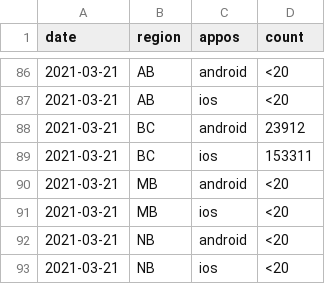
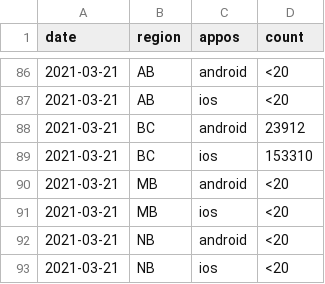
Before and after one commit to cds-snc/covid-alert-data, a CSV file: csv/weekly-hebdomadaire/active_users_c.weekly-hebdomadaire.csv, drawn as a sheet; only a part is shown, gaps mark what is left out.

Commit message:
daily data update

```diff
--- a/csv/weekly-hebdomadaire/active_users_c.weekly-hebdomadaire.csv
+++ b/csv/weekly-hebdomadaire/active_users_c.weekly-hebdomadaire.csv
@@ -88,3 +88,3 @@ date,region,appos,count
 2021-03-21,BC,android,23912
-2021-03-21,BC,ios,153311
+2021-03-21,BC,ios,153310
 2021-03-21,MB,android,<20
```
Also changed, not shown: 22 other files.
